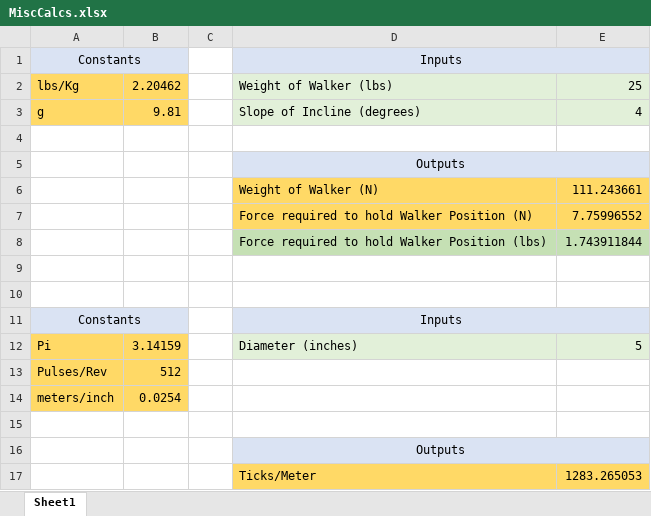
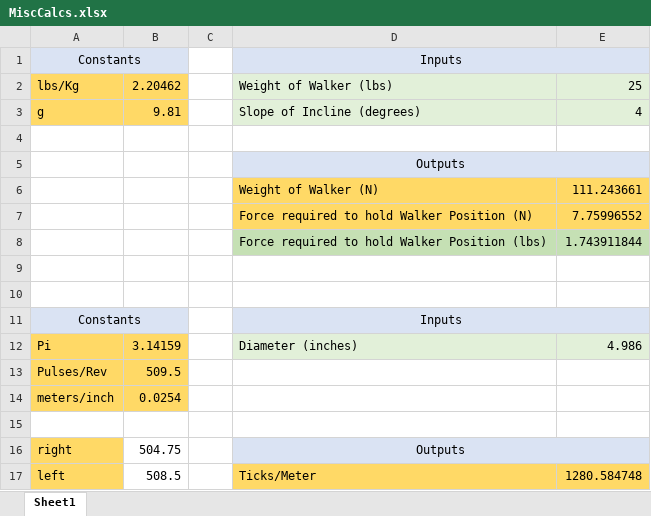
Before and after one commit to PG188/ModernMobility, an Excel workbook: Documents/00_Other/MiscCalcs.xlsx, sheet Sheet1, drawn as a sheet; values as stored, in another font and other column widths than the file's, no borders; removed rows and columns are numbered as before the commit, all else as after; the diff names each change by its address in the sheet, - before the commit and + after, or states it on an @@ line.

Commit message:
ticks per meter calculations

```diff
--- a/Documents/00_Other/MiscCalcs.xlsx (sheet Sheet1)
+++ b/Documents/00_Other/MiscCalcs.xlsx (sheet Sheet1)
-E12: 5
+E12: 4.986
-B13: 512
+B13: 509.5
-row 16:  |  |  | Outputs
-row 17:  |  |  | Ticks/Meter | 1283.265053
+row 16: right | 504.75 |  | Outputs
+row 17: left | 508.5 |  | Ticks/Meter | 1280.584748
```
Also changed, not shown: 3 other files.
